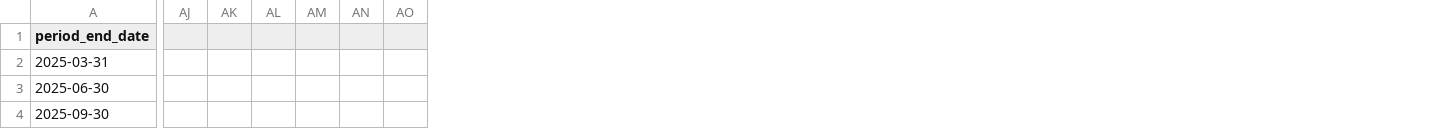
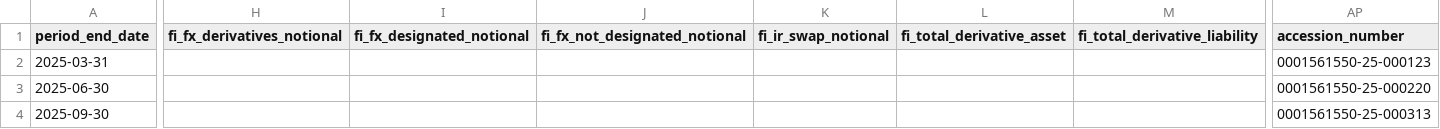
Before and after one commit to lukasbecker36-dot/sec-derivatives-, a CSV file: output/ddog/tracking.csv, drawn as a sheet; only a part is shown, gaps mark what is left out; removed rows and columns are numbered as before the commit, all else as after; the diff covers the shown part only; the diff names each change by its address in the sheet, - before the commit and + after, or states it on an @@ line.

```diff
--- a/output/ddog/tracking.csv
+++ b/output/ddog/tracking.csv
+column H (fi_fx_derivatives_notional), empty
+column I (fi_fx_designated_notional), empty
+column J (fi_fx_not_designated_notional), empty
+column K (fi_ir_swap_notional), empty
+column L (fi_total_derivative_asset), empty
+column M (fi_total_derivative_liability), empty
-column AJ, empty
-column AK, empty
-column AL, empty
-column AM, empty
-column AN, empty
-column AO, empty
+column AP (accession_number), rows 2-4: 0001561550-25-000123 | 0001561550-25-000220 | 0001561550-25-000313
```
Also changed, not shown: 3 added columns and 77 edited cells elsewhere in this file, backfill/state.csv, output/chtr/tracking.csv, 14 other files.
